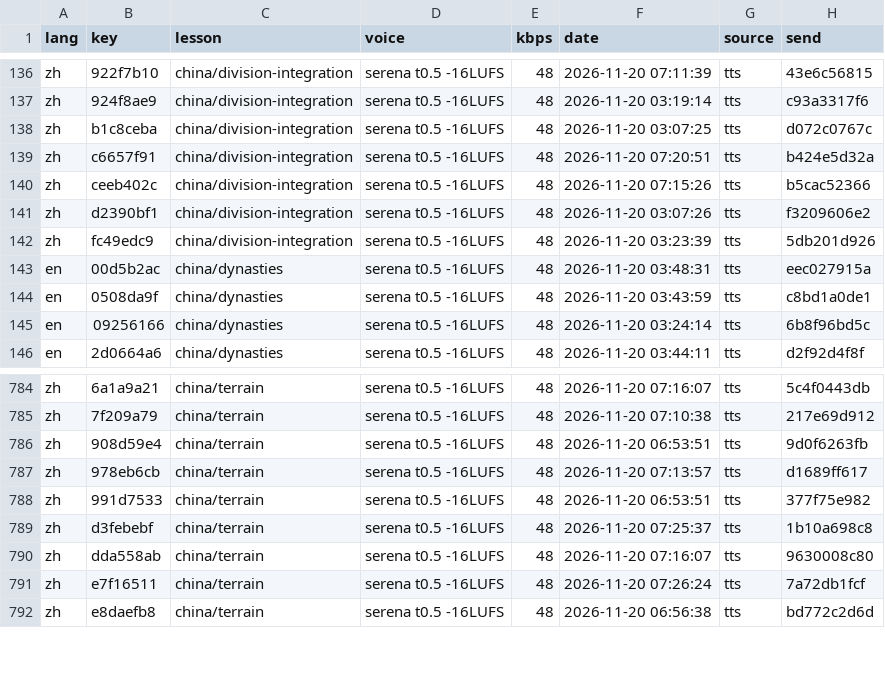
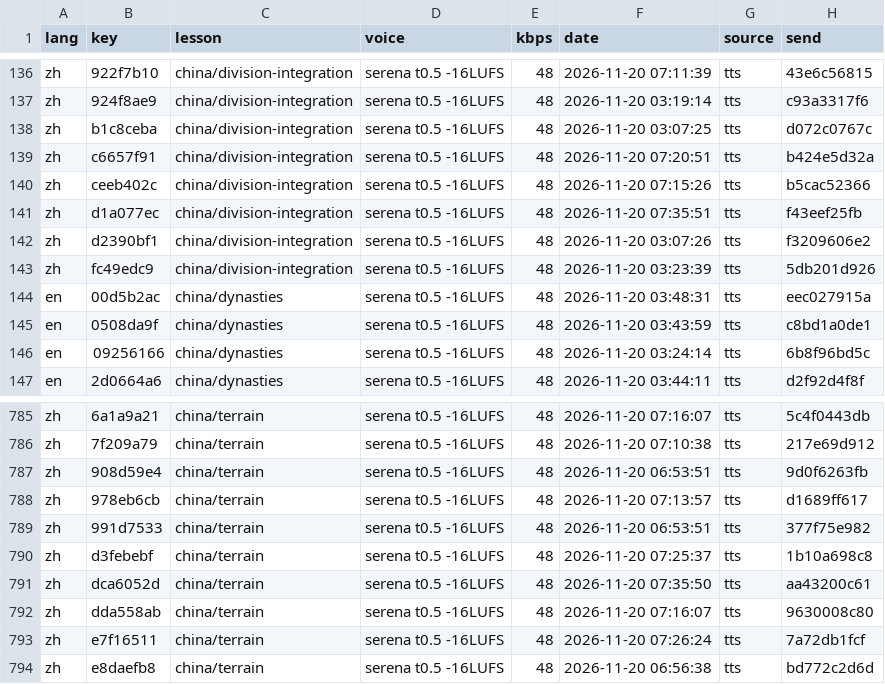
Before and after one commit to gladcolor/gc-audio-humanities, a TSV file: status/ledger.tsv, drawn as a sheet; only a part is shown, gaps mark what is left out; the diff names each change by its address in the sheet, - before the commit and + after, or states it on an @@ line.

Commit message:
china/division-integration: read-aloud (run) - finished (37/37 serena)

```diff
--- a/status/ledger.tsv
+++ b/status/ledger.tsv
+row 141: zh | d1a077ec | china/division-integration | serena t0.5 -16LUFS | 48 | 2026-11-20 07:35:51 | tts | f43eef25fb
+row 791: zh | dca6052d | china/terrain | serena t0.5 -16LUFS | 48 | 2026-11-20 07:35:50 | tts | aa43200c61
```
Also changed, not shown: 4 other files.
